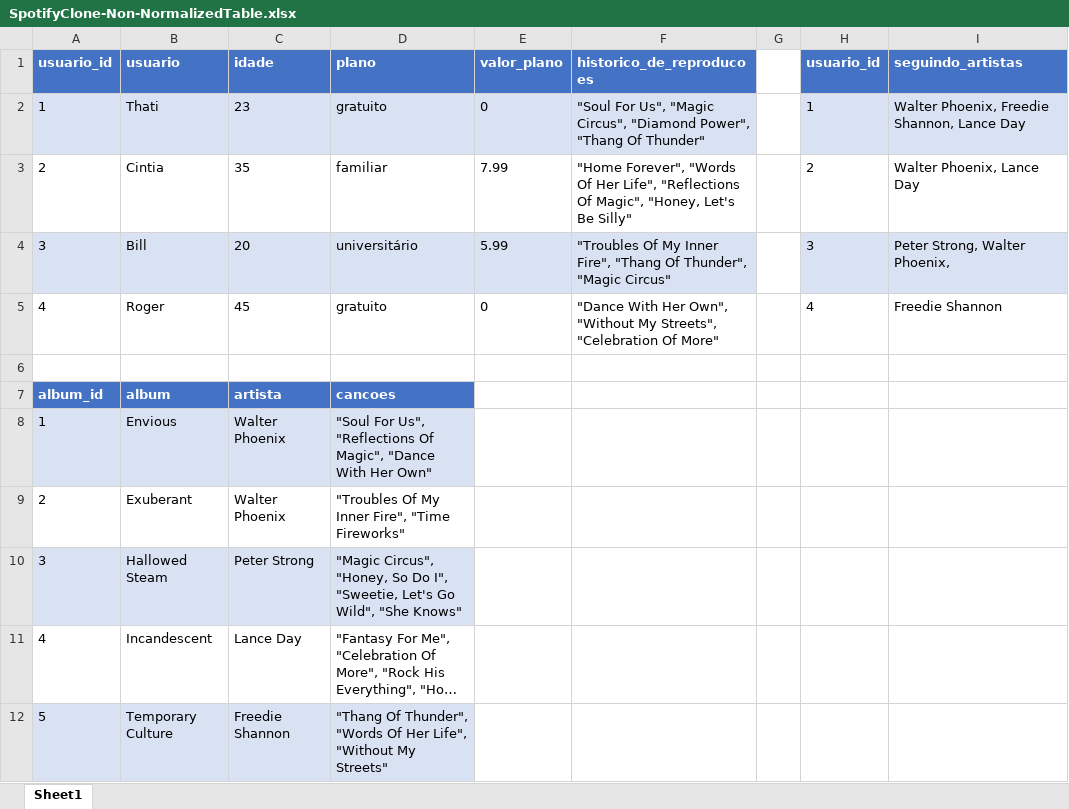
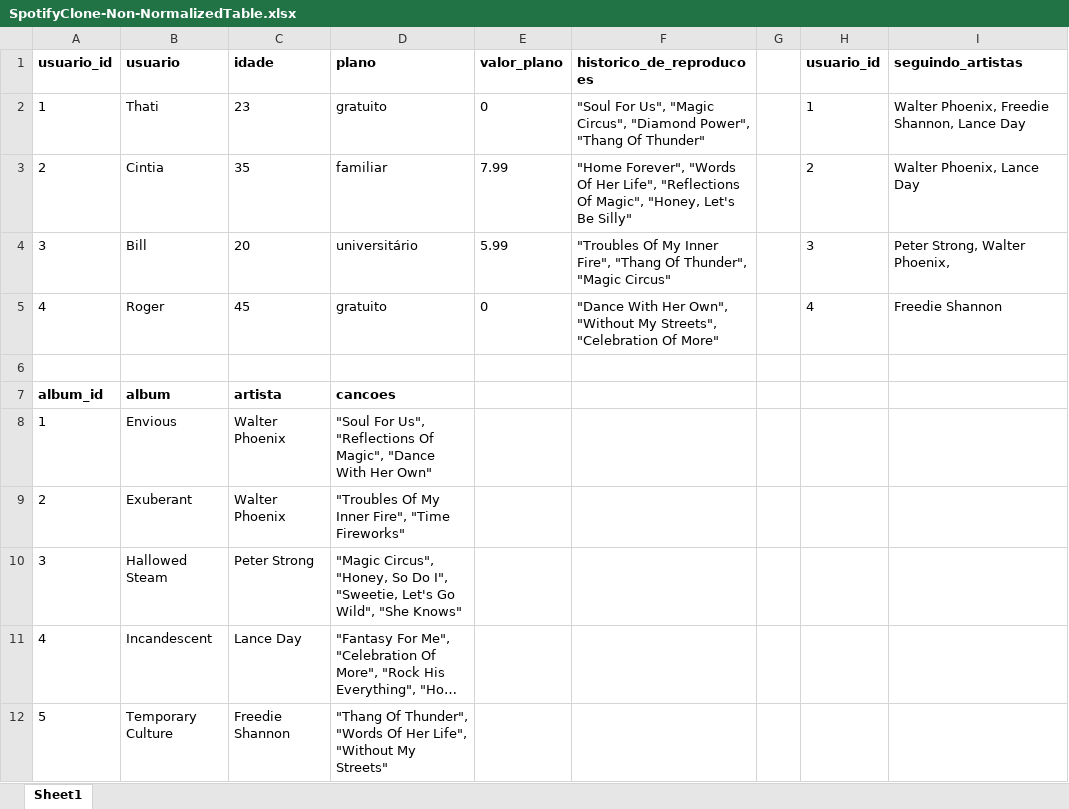
Before and after one commit to rubiaemilly29/sd-011-mysql-one-for-all, an Excel workbook: SpotifyClone-Non-NormalizedTable.xlsx, sheet Sheet1, drawn as a sheet; long unchanged cells end in …; values as stored, in another font and other column widths than the file's, no borders; the diff names each change by its address in the sheet, - before the commit and + after, or states it on an @@ line.

```diff
--- a/SpotifyClone-Non-NormalizedTable.xlsx (sheet Sheet1)
+++ b/SpotifyClone-Non-NormalizedTable.xlsx (sheet Sheet1)
@@ A1:F1 fill: #4472C4 → none, text colour: #FFFFFF → black @@
@@ H1:I1 fill: #4472C4 → none, text colour: #FFFFFF → black @@
-A2:F2 fill: #D9E2F3
+A2:F2 fill: none
-H2:I2 fill: #D9E2F3
+H2:I2 fill: none
-A4:F4 fill: #D9E2F3
+A4:F4 fill: none
-H4:I4 fill: #D9E2F3
+H4:I4 fill: none
@@ A7:D7 fill: #4472C4 → none, text colour: #FFFFFF → black @@
-A8:D8 fill: #D9E2F3
+A8:D8 fill: none
-A10:D10 fill: #D9E2F3
+A10:D10 fill: none
-A12:D12 fill: #D9E2F3
+A12:D12 fill: none
```
Also changed, not shown: 1 other file.
